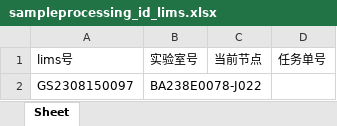
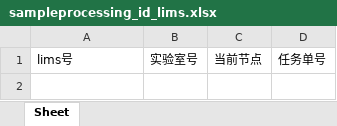
Before and after one commit to ZhouGZ666888/AutoTestScriptForSHLIMS, an Excel workbook: data/excel_doc/sampleprocessing_id_lims.xlsx, sheet Sheet, drawn as a sheet; values as stored, in another font and other column widths than the file's, no borders; the diff names each change by its address in the sheet, - before the commit and + after, or states it on an @@ line.

```diff
--- a/data/excel_doc/sampleprocessing_id_lims.xlsx (sheet Sheet)
+++ b/data/excel_doc/sampleprocessing_id_lims.xlsx (sheet Sheet)
-row 2: GS2308150097 | BA238E0078-J022
```
Also changed, not shown: data/excel_doc/csps_id_lims.xlsx, data/excel_doc/esyjy_id_lims.xlsx, 15 other files.
